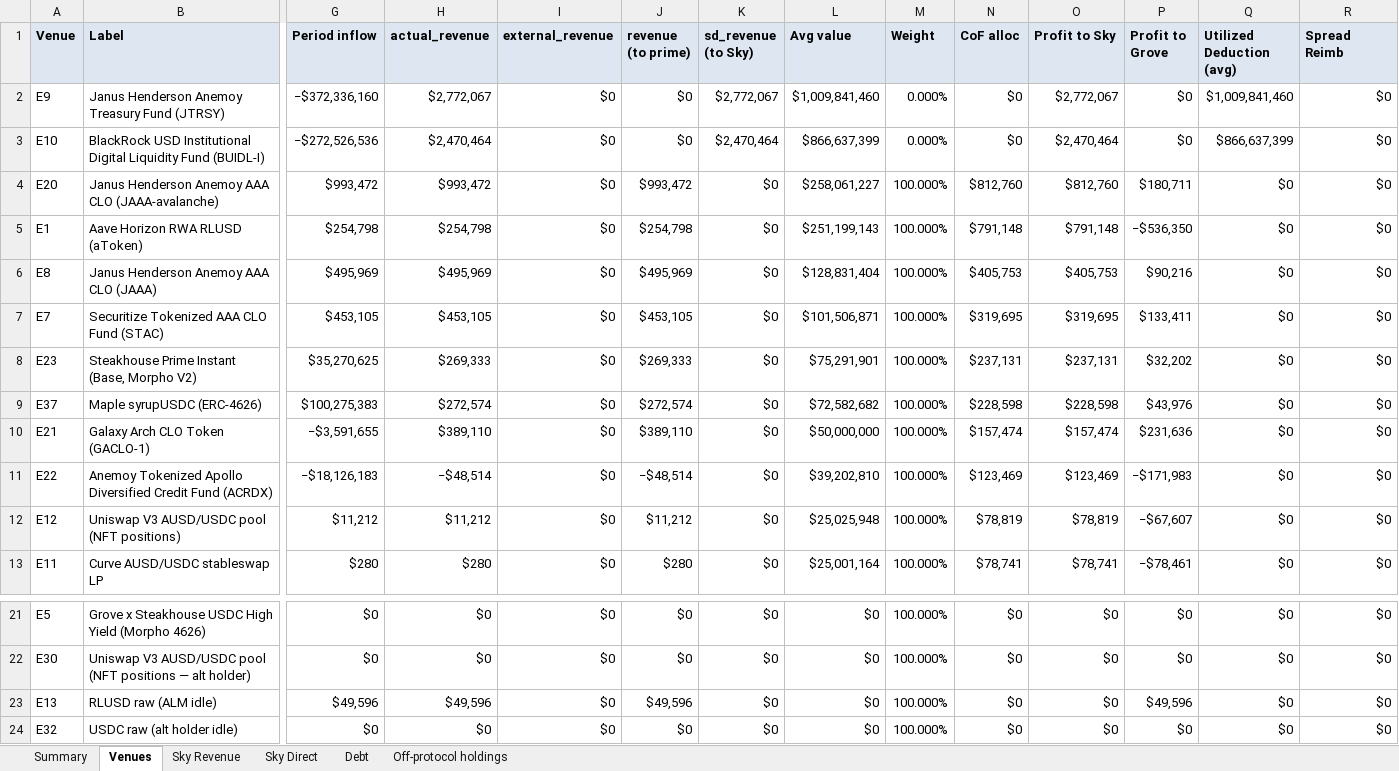
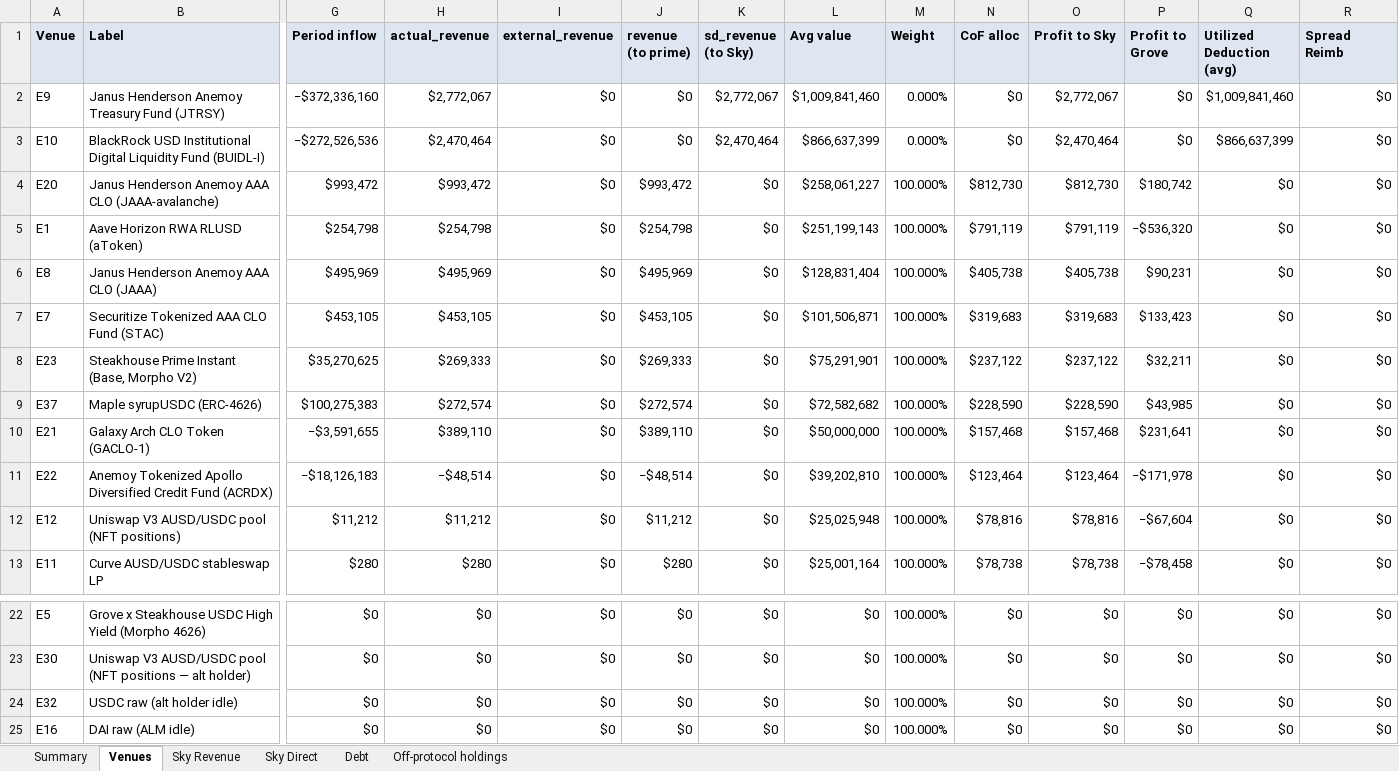
Before and after one commit to soterlabs/settlement-cycle, an Excel workbook: settlements/grove/2026-05/grove_settlement_may_2026.xlsx, sheet Venues, drawn as a sheet; only a part is shown, gaps mark what is left out; the shorter side is filled out with more unchanged rows; values as stored, in another font and other column widths than the file's, no borders; removed rows and columns are numbered as before the commit, all else as after; rows hold the shown columns only; the diff covers the shown part only; the diff names each change by its address in the sheet, - before the commit and + after, or states it on an @@ line.

```diff
--- a/settlements/grove/2026-05/grove_settlement_may_2026.xlsx (sheet Venues)
+++ b/settlements/grove/2026-05/grove_settlement_may_2026.xlsx (sheet Venues)
-N4 (CoF alloc): $812,760
+N4 (CoF alloc): $812,730
-O4 (Profit to Sky): $812,760
+O4 (Profit to Sky): $812,730
-P4 (Profit to Grove): $180,711
+P4 (Profit to Grove): $180,742
-N5 (CoF alloc): $791,148
+N5 (CoF alloc): $791,119
-O5 (Profit to Sky): $791,148
+O5 (Profit to Sky): $791,119
-P5 (Profit to Grove): −$536,350
+P5 (Profit to Grove): −$536,320
-N6 (CoF alloc): $405,753
+N6 (CoF alloc): $405,738
-O6 (Profit to Sky): $405,753
+O6 (Profit to Sky): $405,738
-P6 (Profit to Grove): $90,216
+P6 (Profit to Grove): $90,231
-N7 (CoF alloc): $319,695
+N7 (CoF alloc): $319,683
-O7 (Profit to Sky): $319,695
+O7 (Profit to Sky): $319,683
-P7 (Profit to Grove): $133,411
+P7 (Profit to Grove): $133,423
-N8 (CoF alloc): $237,131
+N8 (CoF alloc): $237,122
-O8 (Profit to Sky): $237,131
+O8 (Profit to Sky): $237,122
-P8 (Profit to Grove): $32,202
+P8 (Profit to Grove): $32,211
-N9 (CoF alloc): $228,598
+N9 (CoF alloc): $228,590
-O9 (Profit to Sky): $228,598
+O9 (Profit to Sky): $228,590
-P9 (Profit to Grove): $43,976
+P9 (Profit to Grove): $43,985
-N10 (CoF alloc): $157,474
+N10 (CoF alloc): $157,468
-O10 (Profit to Sky): $157,474
+O10 (Profit to Sky): $157,468
-P10 (Profit to Grove): $231,636
+P10 (Profit to Grove): $231,641
-N11 (CoF alloc): $123,469
+N11 (CoF alloc): $123,464
-O11 (Profit to Sky): $123,469
+O11 (Profit to Sky): $123,464
-P11 (Profit to Grove): −$171,983
+P11 (Profit to Grove): −$171,978
-N12 (CoF alloc): $78,819
+N12 (CoF alloc): $78,816
-O12 (Profit to Sky): $78,819
+O12 (Profit to Sky): $78,816
-P12 (Profit to Grove): −$67,607
+P12 (Profit to Grove): −$67,604
-N13 (CoF alloc): $78,741
+N13 (CoF alloc): $78,738
-O13 (Profit to Sky): $78,741
+O13 (Profit to Sky): $78,738
-P13 (Profit to Grove): −$78,461
+P13 (Profit to Grove): −$78,458
-row 23: E13 | RLUSD raw (ALM idle) | $49,596 | $49,596 | $0 | $49,596 | $0 | $0 | 100.000% | $0 | $0 | $49,596 | $0 | $0
```
Also changed, not shown: 1 added row and 6 edited cells elsewhere in this sheet, sheet Summary, settlements/grove/2026-01/grove_settlement_january_2026.xlsx, settlements/grove/2026-02/grove_settlement_february_2026.xlsx, 9 other files.
